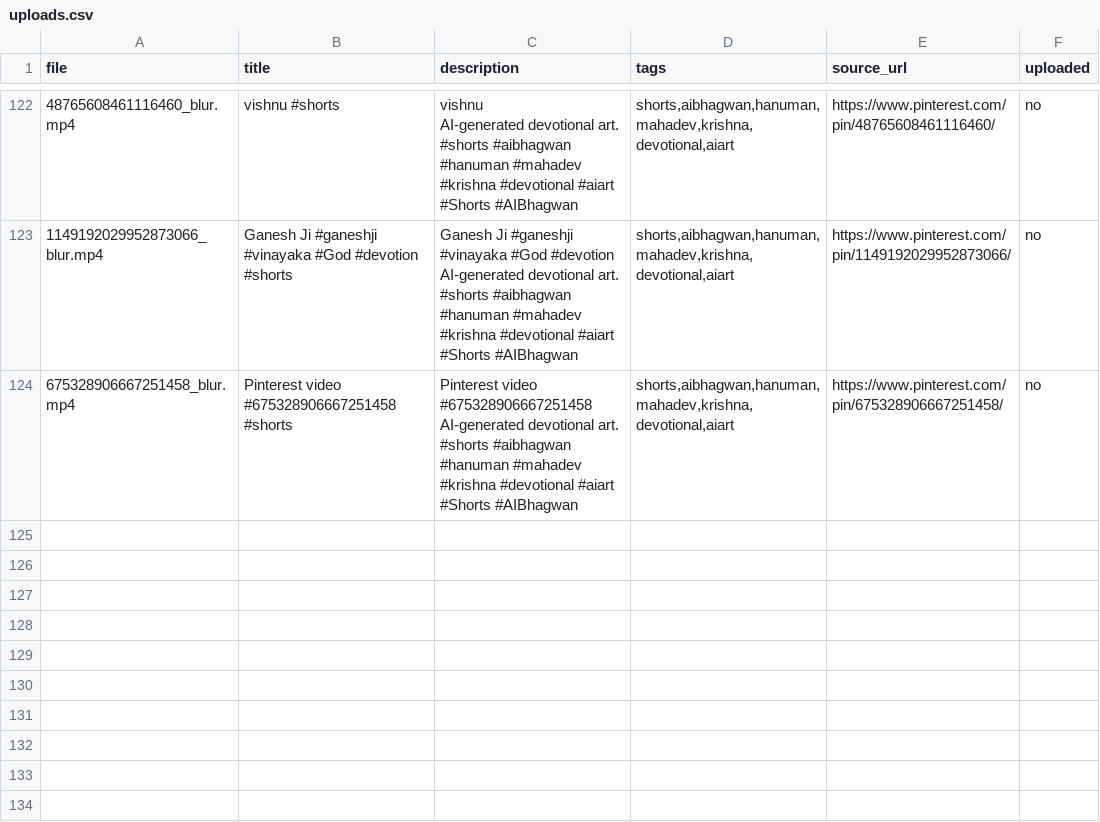
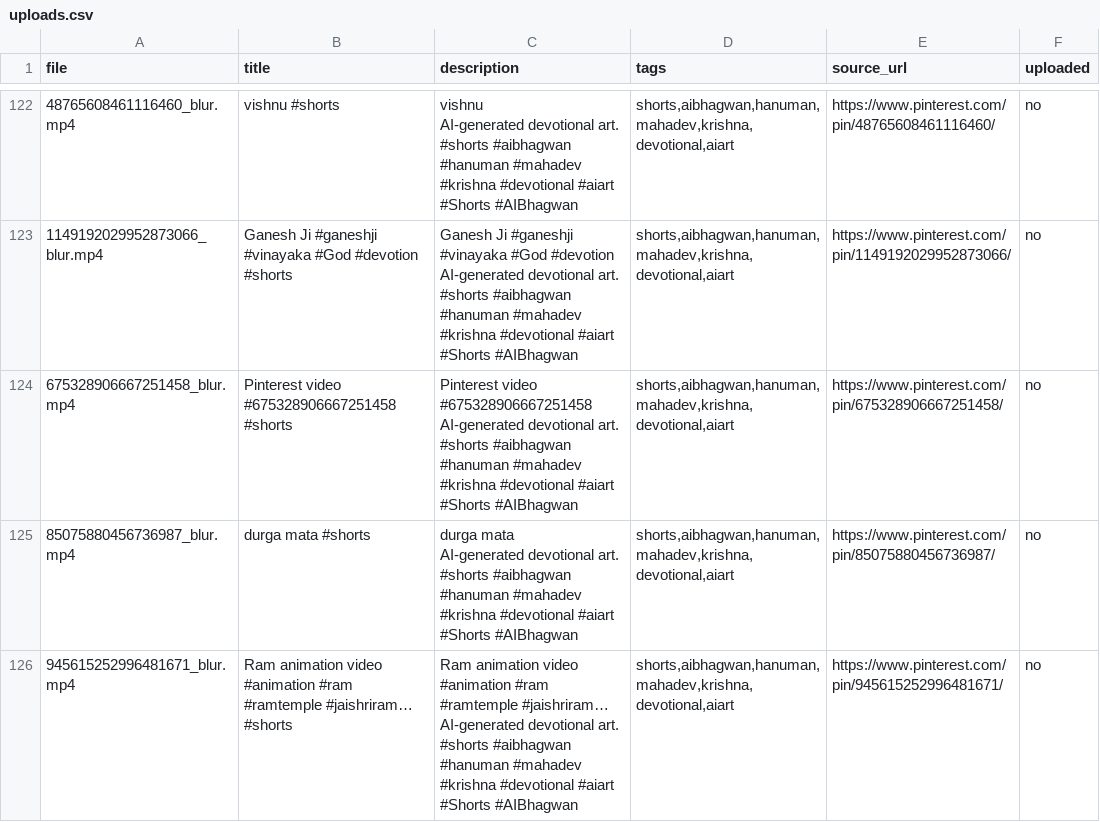
Before and after one commit to chetanJSPro/peace-reels-automation, a CSV file: pin2shorts/uploads.csv, drawn as a sheet; only a part is shown, gaps mark what is left out; ↵ is a line break in a cell; the diff names each change by its address in the sheet, - before the commit and + after, or states it on an @@ line.

```diff
--- a/pin2shorts/uploads.csv
+++ b/pin2shorts/uploads.csv
+row 125: 85075880456736987_blur.mp4 | durga mata #shorts | durga mata ↵ AI-generated devotional art. ↵ #shorts #aibhagwan #hanuman #mahadev #krishna #devotional #aiart ↵ #Shorts #AIBhagwan | shorts,aibhagwan,hanuman,mahadev,krishna,devotional,aiart | https://www.pinterest.com/pin/85075880456736987/ | no
+row 126: 945615252996481671_blur.mp4 | Ram animation video #animation #ram #ramtemple #jaishriram… #shorts | Ram animation video #animation #ram #ramtemple #jaishriram… ↵ AI-generated devotional art. ↵ #shorts #aibhagwan #hanuman #mahadev #krishna #devotional #aiart ↵ #Shorts #AIBhagwan | shorts,aibhagwan,hanuman,mahadev,krishna,devotional,aiart | https://www.pinterest.com/pin/945615252996481671/ | no
```
Also changed, not shown: pin2shorts/manifest.csv, 2 other files.
